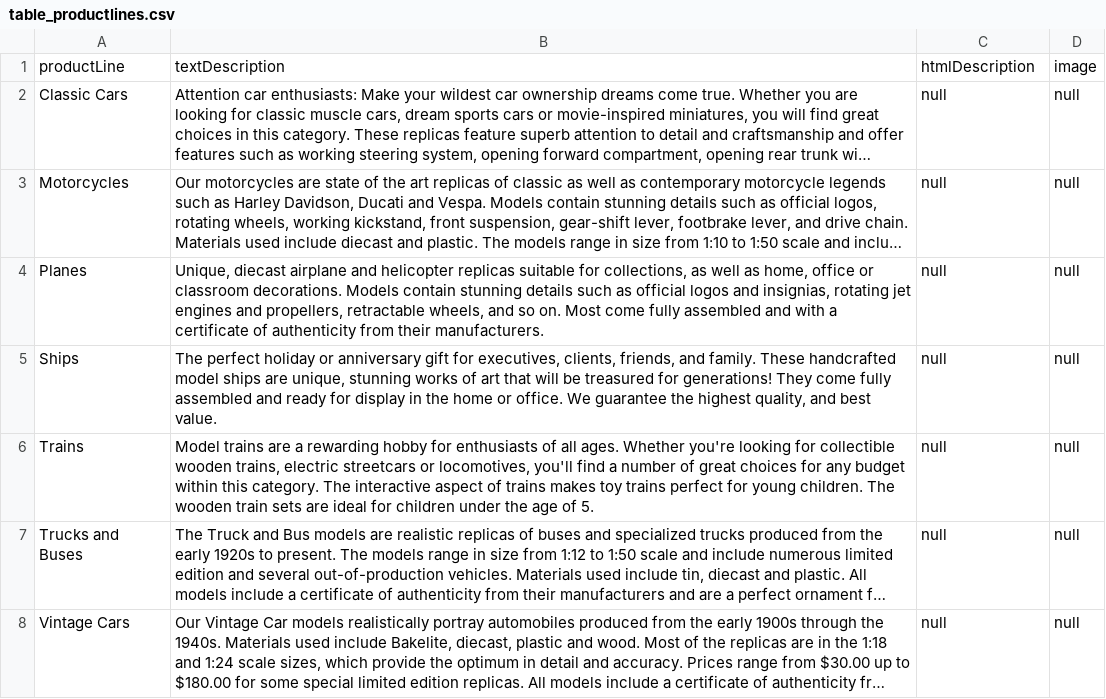
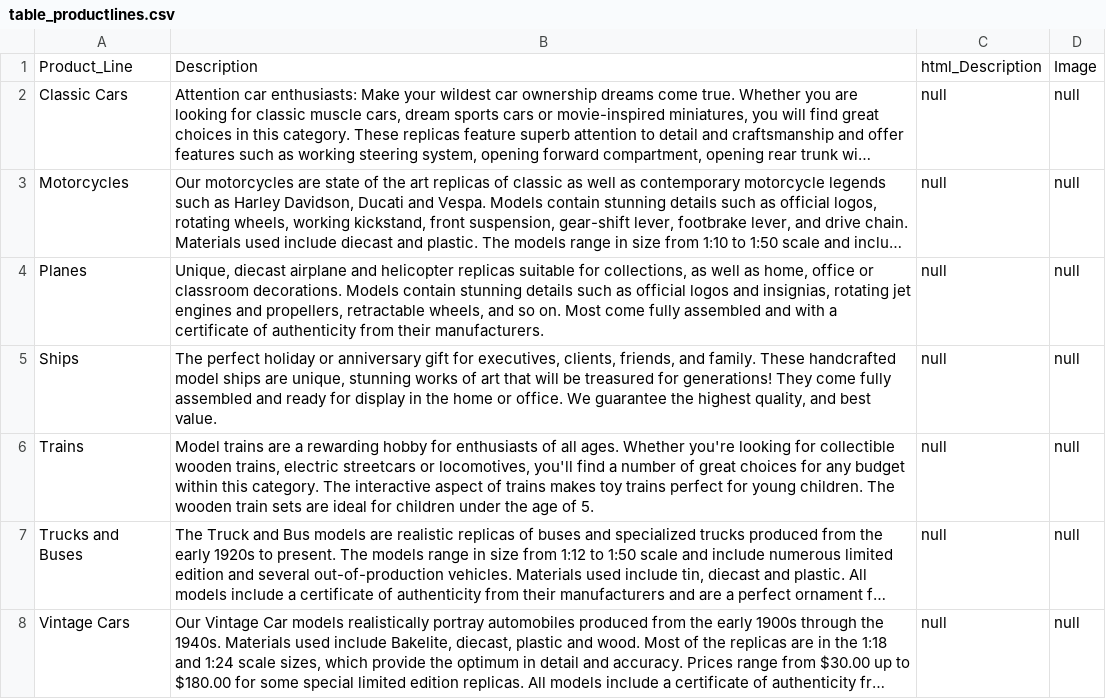
Before and after one commit to yh-alice-chen/Customers-and-Products-Analysis, a CSV file: table_productlines.csv, drawn as a sheet; long unchanged cells end in …; the diff names each change by its address in the sheet, - before the commit and + after, or states it on an @@ line.

Commit message:
Update table

```diff
--- a/table_productlines.csv
+++ b/table_productlines.csv
-A1: productLine
+A1: Product_Line
-B1: textDescription
+B1: Description
-C1: htmlDescription
+C1: html_Description
-D1: image
+D1: Image
```
